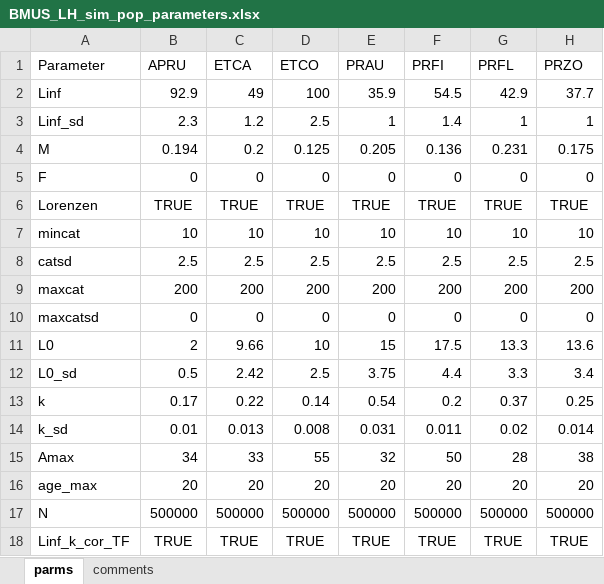
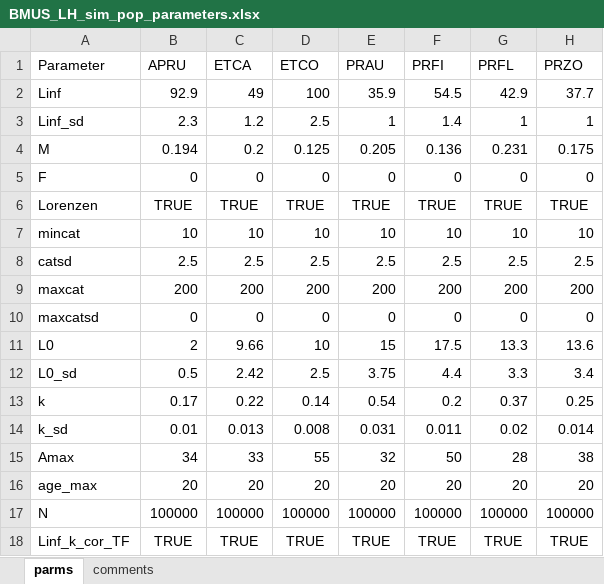
Before and after one commit to NOAA-LHP/CNMI_unfished_sampling, an Excel workbook: BMUS_LH_sim_pop_parameters.xlsx, sheet parms, drawn as a sheet; values as stored, in another font and other column widths than the file's, no borders; the diff names each change by its address in the sheet, - before the commit and + after, or states it on an @@ line.

```diff
--- a/BMUS_LH_sim_pop_parameters.xlsx (sheet parms)
+++ b/BMUS_LH_sim_pop_parameters.xlsx (sheet parms)
-B17 (APRU): 500000
+B17 (APRU): 100000
-C17 (ETCA): 500000
+C17 (ETCA): 100000
-D17 (ETCO): 500000
+D17 (ETCO): 100000
-E17 (PRAU): 500000
+E17 (PRAU): 100000
-F17 (PRFI): 500000
+F17 (PRFI): 100000
-G17 (PRFL): 500000
+G17 (PRFL): 100000
-H17 (PRZO): 500000
+H17 (PRZO): 100000
```
Also changed, not shown: 7 other files.
